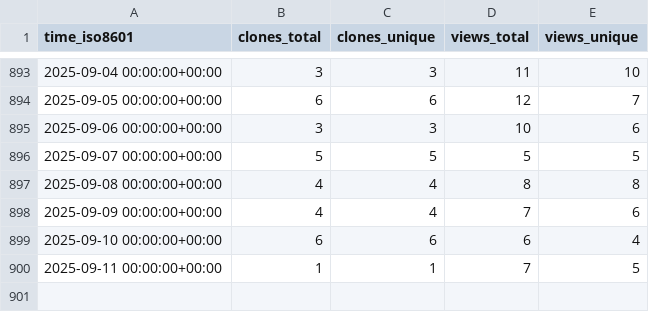
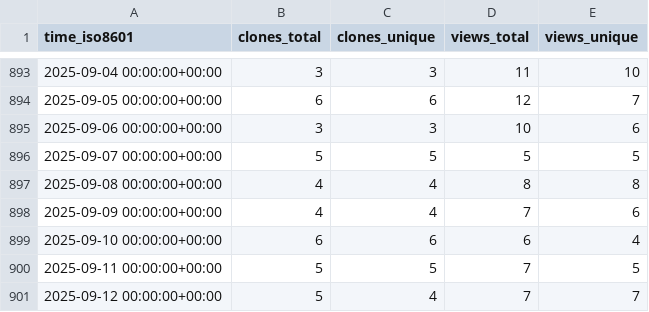
Before and after one commit to Pythagora-io/pythagora, a CSV file: Pythagora-io/pythagora/ghrs-data/views_clones_aggregate.csv, drawn as a sheet; only a part is shown, gaps mark what is left out.

```diff
--- a/Pythagora-io/pythagora/ghrs-data/views_clones_aggregate.csv
+++ b/Pythagora-io/pythagora/ghrs-data/views_clones_aggregate.csv
@@ -899,2 +899,3 @@ time_iso8601,clones_total,clones_unique,views_total,views_unique
 2025-09-10 00:00:00+00:00,6,6,6,4
-2025-09-11 00:00:00+00:00,1,1,7,5
+2025-09-11 00:00:00+00:00,5,5,7,5
+2025-09-12 00:00:00+00:00,5,4,7,7
```
Also changed, not shown: 1 other file.
